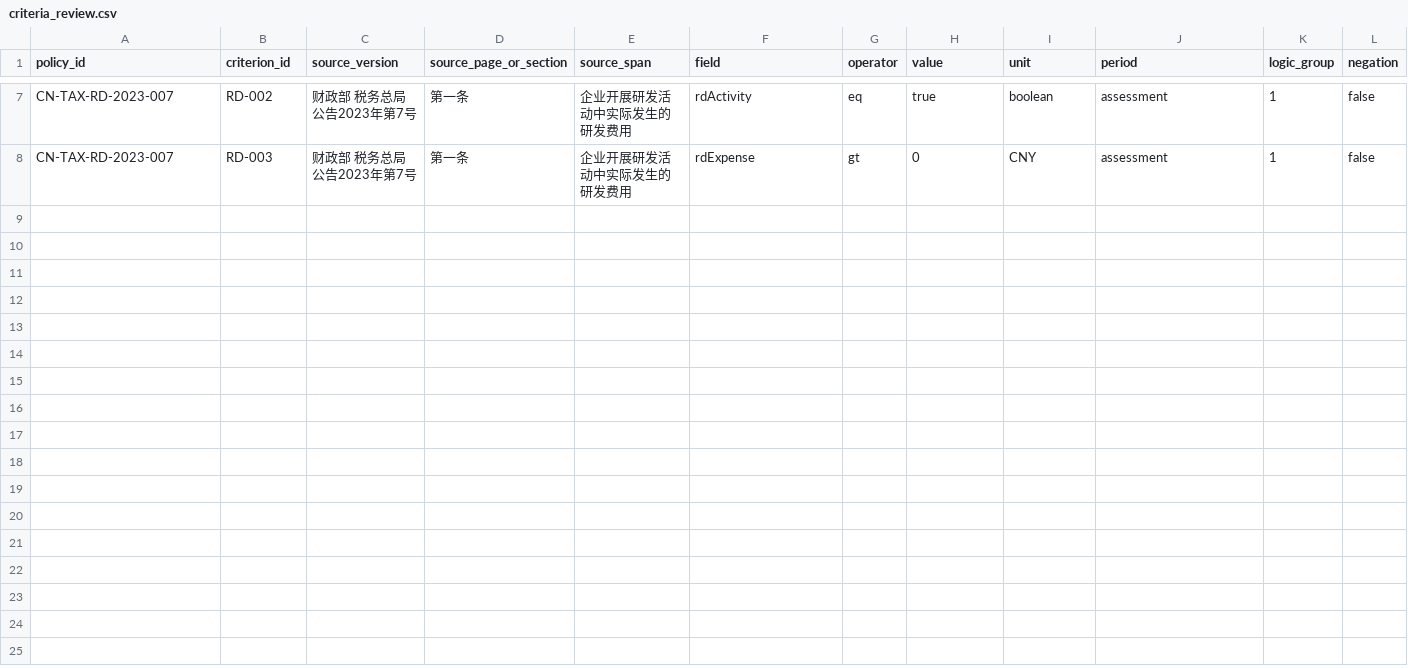
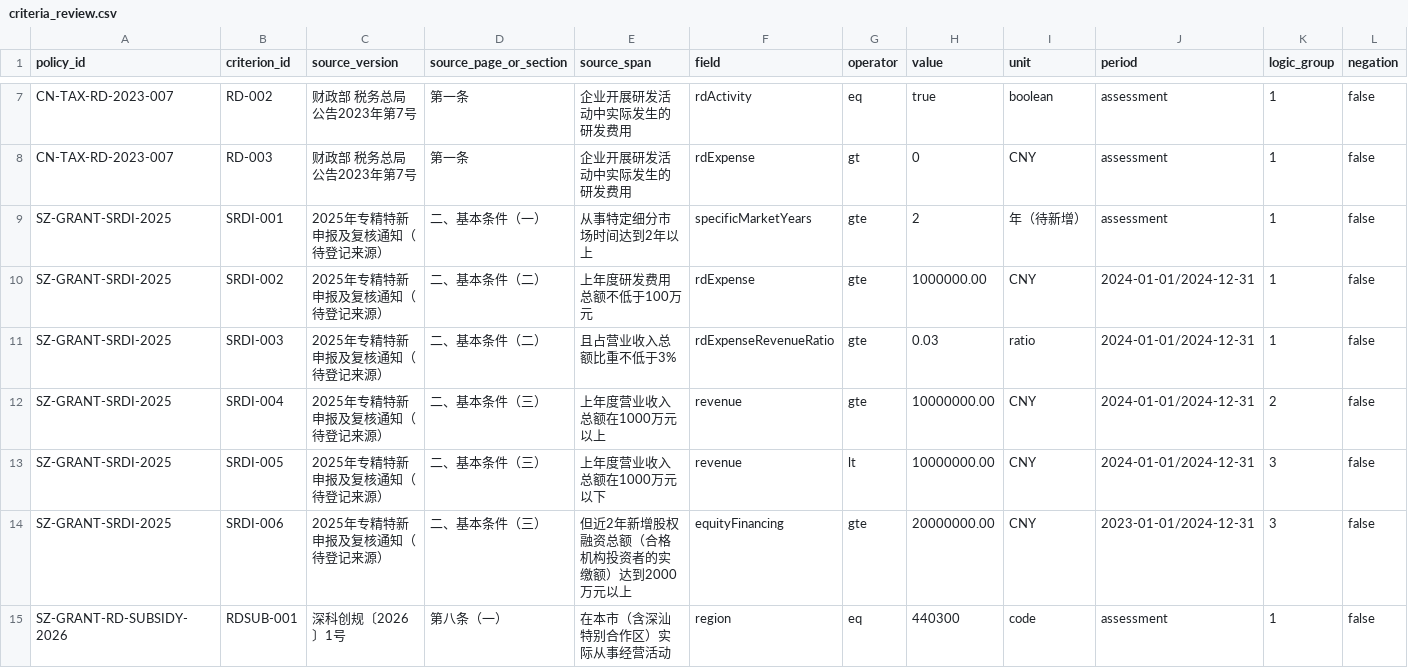
Before and after one commit to sgase233/huice, a CSV file: data/policies/criteria_review.csv, drawn as a sheet; only a part is shown, gaps mark what is left out; rows hold the shown columns only; the diff covers the shown part only; the diff names each change by its address in the sheet, - before the commit and + after, or states it on an @@ line.

```diff
--- a/data/policies/criteria_review.csv
+++ b/data/policies/criteria_review.csv
+row 9: SZ-GRANT-SRDI-2025 | SRDI-001 | 2025年专精特新申报及复核通知（待登记来源） | 二、基本条件（一） | 从事特定细分市场时间达到2年以上 | specificMarketYears | gte | 2 | 年（待新增） | assessment | 1 | false
+row 10: SZ-GRANT-SRDI-2025 | SRDI-002 | 2025年专精特新申报及复核通知（待登记来源） | 二、基本条件（二） | 上年度研发费用总额不低于100万元 | rdExpense | gte | 1000000.00 | CNY | 2024-01-01/2024-12-31 | 1 | false
+row 11: SZ-GRANT-SRDI-2025 | SRDI-003 | 2025年专精特新申报及复核通知（待登记来源） | 二、基本条件（二） | 且占营业收入总额比重不低于3% | rdExpenseRevenueRatio | gte | 0.03 | ratio | 2024-01-01/2024-12-31 | 1 | false
+row 12: SZ-GRANT-SRDI-2025 | SRDI-004 | 2025年专精特新申报及复核通知（待登记来源） | 二、基本条件（三） | 上年度营业收入总额在1000万元以上 | revenue | gte | 10000000.00 | CNY | 2024-01-01/2024-12-31 | 2 | false
+row 13: SZ-GRANT-SRDI-2025 | SRDI-005 | 2025年专精特新申报及复核通知（待登记来源） | 二、基本条件（三） | 上年度营业收入总额在1000万元以下 | revenue | lt | 10000000.00 | CNY | 2024-01-01/2024-12-31 | 3 | false
+row 14: SZ-GRANT-SRDI-2025 | SRDI-006 | 2025年专精特新申报及复核通知（待登记来源） | 二、基本条件（三） | 但近2年新增股权融资总额（合格机构投资者的实缴额）达到2000万元以上 | equityFinancing | gte | 20000000.00 | CNY | 2023-01-01/2024-12-31 | 3 | false
+row 15: SZ-GRANT-RD-SUBSIDY-2026 | RDSUB-001 | 深科创规〔2026〕1号 | 第八条（一） | 在本市（含深汕特别合作区）实际从事经营活动 | region | eq | 440300 | code | assessment | 1 | false
```
Also changed, not shown: 6 added rows elsewhere in this file, 2 other files.
